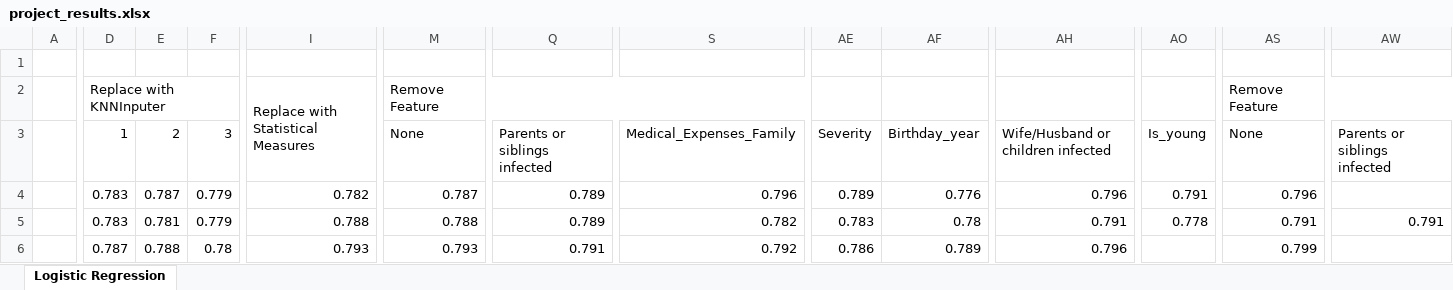
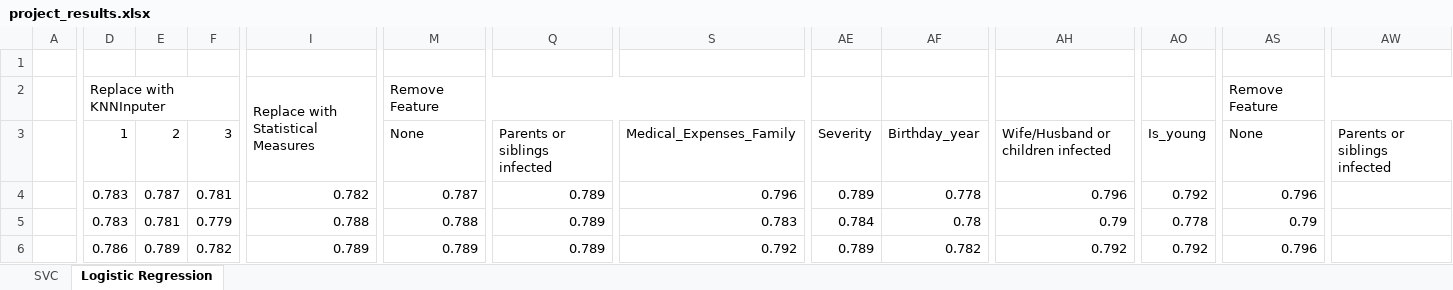
Before and after one commit to CatPalha/machineLearningProject, an Excel workbook: project_results.xlsx, sheet Logistic Regression, drawn as a sheet; only a part is shown, gaps mark what is left out; values as stored, in another font and other column widths than the file's, no cell formats; the diff covers the shown part only; the diff names each change by its address in the sheet, - before the commit and + after, or states it on an @@ line.

```diff
--- a/project_results.xlsx (sheet Logistic Regression)
+++ b/project_results.xlsx (sheet Logistic Regression)
+sheet tab: SVC
-F4: 0.779
+F4: 0.781
-AF4: 0.776
+AF4: 0.778
-AO4: 0.791
+AO4: 0.792
-S5: 0.782
+S5: 0.783
-AE5: 0.783
+AE5: 0.784
-AH5: 0.791
+AH5: 0.79
-AS5: 0.791
+AS5: 0.79
-AW5: 0.791
+AW5: (empty)
-D6: 0.787
+D6: 0.786
-E6: 0.788
+E6: 0.789
-F6: 0.78
+F6: 0.782
-I6: 0.793
+I6: 0.789
-M6: 0.793
+M6: 0.789
-Q6: 0.791
+Q6: 0.789
-AE6: 0.786
+AE6: 0.789
-AF6: 0.789
+AF6: 0.782
-AH6: 0.796
+AH6: 0.792
-AO6: (empty)
+AO6: 0.792
-AS6: 0.799
+AS6: 0.796
```
Also changed, not shown: 29 added rows and 84 edited cells elsewhere in this sheet, cell formats, 1 other file.
